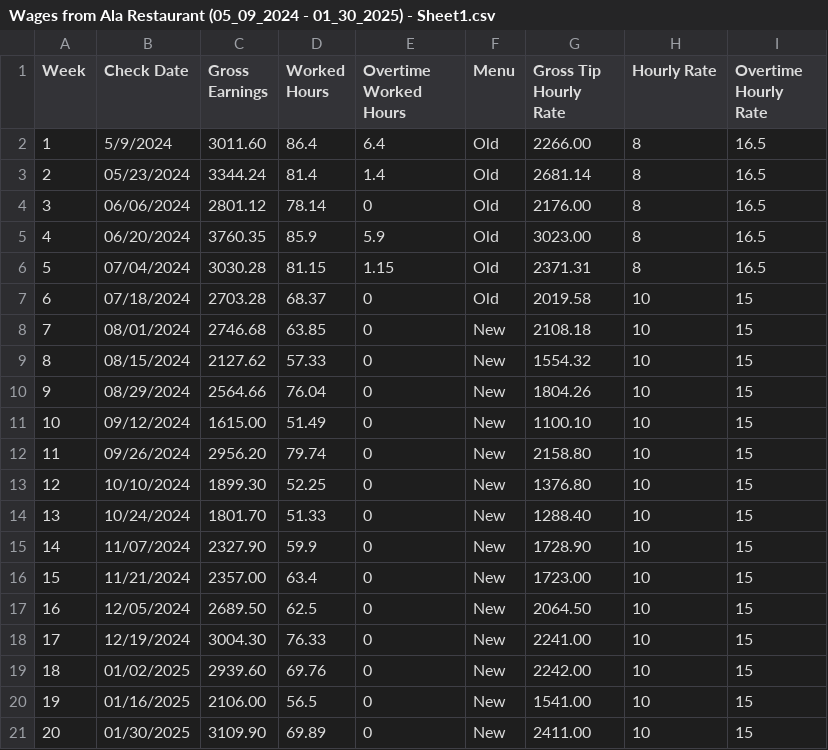
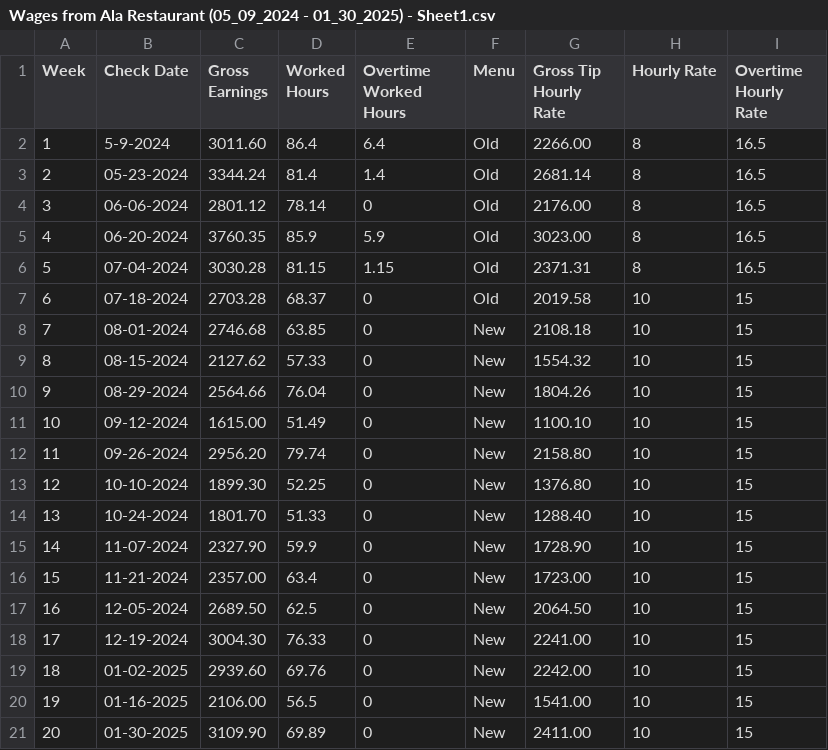
Before and after one commit to juaneacha/New-Vs-Old, a CSV file: Wages from Ala Restaurant (05_09_2024 - 01_30_2025) - Sheet1.csv, drawn as a sheet.

Commit message:
Final Adjustment
- Fixed data split
- Set the right Alternative Hypothesis
- Drew the right conclusions

```diff
--- a/Wages from Ala Restaurant (05_09_2024 - 01_30_2025) - Sheet1.csv
+++ b/Wages from Ala Restaurant (05_09_2024 - 01_30_2025) - Sheet1.csv
@@ -1,21 +1,21 @@
 Week,Check Date,Gross Earnings,Worked Hours,Overtime Worked Hours,Menu,Gross Tip Hourly Rate,Hourly Rate,Overtime Hourly Rate
-1,5/9/2024,"3011.60",86.4,6.4,Old,"2266.00",8,16.5
-2,05/23/2024,"3344.24",81.4,1.4,Old,"2681.14",8,16.5
-3,06/06/2024,"2801.12",78.14,0,Old,"2176.00",8,16.5
-4,06/20/2024,"3760.35",85.9,5.9,Old,"3023.00",8,16.5
-5,07/04/2024,"3030.28",81.15,1.15,Old,"2371.31",8,16.5
-6,07/18/2024,"2703.28",68.37,0,Old,"2019.58",10,15
-7,08/01/2024,"2746.68",63.85,0,New,"2108.18",10,15
-8,08/15/2024,"2127.62",57.33,0,New,"1554.32",10,15
-9,08/29/2024,"2564.66",76.04,0,New,"1804.26",10,15
-10,09/12/2024,"1615.00",51.49,0,New,"1100.10",10,15
-11,09/26/2024,"2956.20",79.74,0,New,"2158.80",10,15
-12,10/10/2024,"1899.30",52.25,0,New,"1376.80",10,15
-13,10/24/2024,"1801.70",51.33,0,New,"1288.40",10,15
-14,11/07/2024,"2327.90",59.9,0,New,"1728.90",10,15
-15,11/21/2024,"2357.00",63.4,0,New,"1723.00",10,15
-16,12/05/2024,"2689.50",62.5,0,New,"2064.50",10,15
-17,12/19/2024,"3004.30",76.33,0,New,"2241.00",10,15
-18,01/02/2025,"2939.60",69.76,0,New,"2242.00",10,15
-19,01/16/2025,"2106.00",56.5,0,New,"1541.00",10,15
-20,01/30/2025,"3109.90",69.89,0,New,"2411.00",10,15
+1,5-9-2024,"3011.60",86.4,6.4,Old,"2266.00",8,16.5
+2,05-23-2024,"3344.24",81.4,1.4,Old,"2681.14",8,16.5
+3,06-06-2024,"2801.12",78.14,0,Old,"2176.00",8,16.5
+4,06-20-2024,"3760.35",85.9,5.9,Old,"3023.00",8,16.5
+5,07-04-2024,"3030.28",81.15,1.15,Old,"2371.31",8,16.5
+6,07-18-2024,"2703.28",68.37,0,Old,"2019.58",10,15
+7,08-01-2024,"2746.68",63.85,0,New,"2108.18",10,15
+8,08-15-2024,"2127.62",57.33,0,New,"1554.32",10,15
+9,08-29-2024,"2564.66",76.04,0,New,"1804.26",10,15
+10,09-12-2024,"1615.00",51.49,0,New,"1100.10",10,15
+11,09-26-2024,"2956.20",79.74,0,New,"2158.80",10,15
+12,10-10-2024,"1899.30",52.25,0,New,"1376.80",10,15
+13,10-24-2024,"1801.70",51.33,0,New,"1288.40",10,15
+14,11-07-2024,"2327.90",59.9,0,New,"1728.90",10,15
+15,11-21-2024,"2357.00",63.4,0,New,"1723.00",10,15
+16,12-05-2024,"2689.50",62.5,0,New,"2064.50",10,15
+17,12-19-2024,"3004.30",76.33,0,New,"2241.00",10,15
+18,01-02-2025,"2939.60",69.76,0,New,"2242.00",10,15
+19,01-16-2025,"2106.00",56.5,0,New,"1541.00",10,15
+20,01-30-2025,"3109.90",69.89,0,New,"2411.00",10,15
```
Also changed, not shown: 1 other file.
